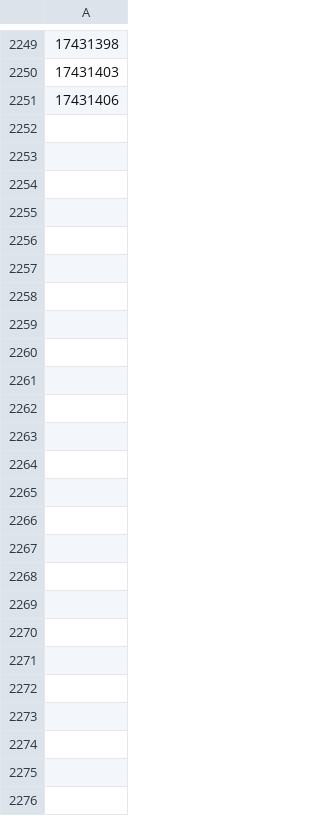
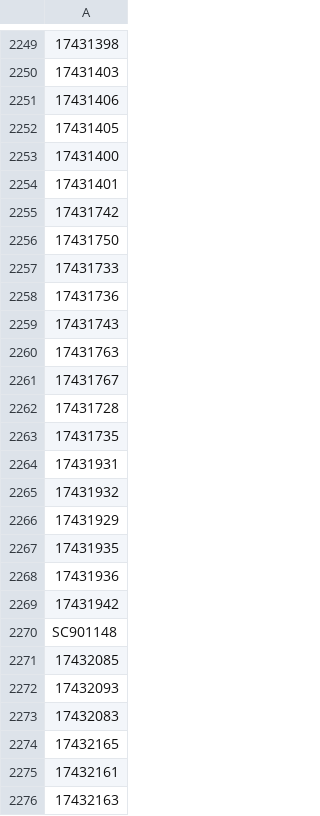
Before and after one commit to ops551/data-pipeline-test, a CSV file: enriched.csv, drawn as a sheet; only a part is shown, gaps mark what is left out; the diff names each change by its address in the sheet, - before the commit and + after, or states it on an @@ line.

```diff
--- a/enriched.csv
+++ b/enriched.csv
+row 2252: 17431405
+row 2253: 17431400
+row 2254: 17431401
+row 2255: 17431742
+row 2256: 17431750
+row 2257: 17431733
+row 2258: 17431736
+row 2259: 17431743
+row 2260: 17431763
+row 2261: 17431767
+row 2262: 17431728
+row 2263: 17431735
+row 2264: 17431931
+row 2265: 17431932
+row 2266: 17431929
+row 2267: 17431935
+row 2268: 17431936
+row 2269: 17431942
+row 2270: SC901148
+row 2271: 17432085
+row 2272: 17432093
+row 2273: 17432083
+row 2274: 17432165
+row 2275: 17432161
+row 2276: 17432163
```
Also changed, not shown: candidates.csv, leads.csv, 1 other file.
